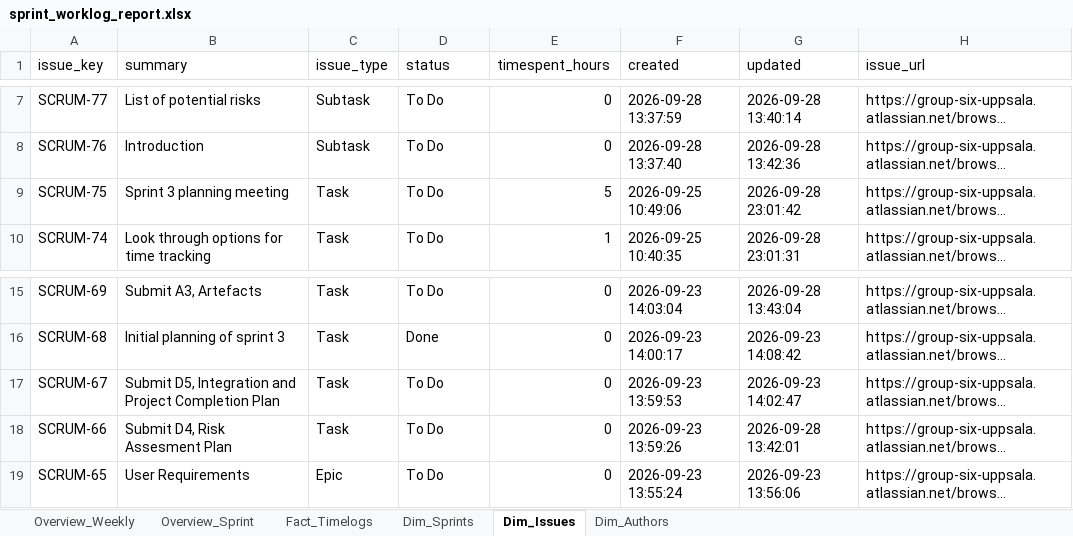
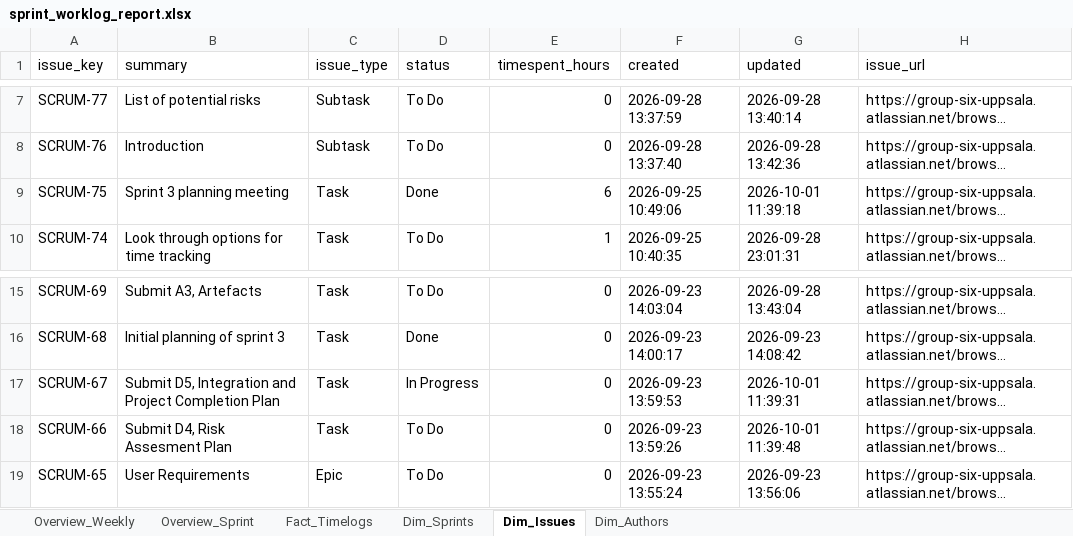
Before and after one commit to calvinkoch00/uppsala_worklog_report, an Excel workbook: sprint_worklog_report.xlsx, sheet Dim_Issues, drawn as a sheet; only a part is shown, gaps mark what is left out; long unchanged cells end in …; values as stored, in another font and other column widths than the file's, no borders; the diff names each change by its address in the sheet, - before the commit and + after, or states it on an @@ line.

```diff
--- a/sprint_worklog_report.xlsx (sheet Dim_Issues)
+++ b/sprint_worklog_report.xlsx (sheet Dim_Issues)
-D9 (status): To Do
+D9 (status): Done
-E9 (timespent_hours): 5
+E9 (timespent_hours): 6
-G9 (updated): 2026-09-28 23:01:42
+G9 (updated): 2026-10-01 11:39:18
-D17 (status): To Do
+D17 (status): In Progress
-G17 (updated): 2026-09-23 14:02:47
+G17 (updated): 2026-10-01 11:39:31
-G18 (updated): 2026-09-28 13:42:01
+G18 (updated): 2026-10-01 11:39:48
```
Also changed, not shown: sheet Fact_Timelogs, sheet Overview_Sprint, sheet Overview_Weekly, 4 other files.
